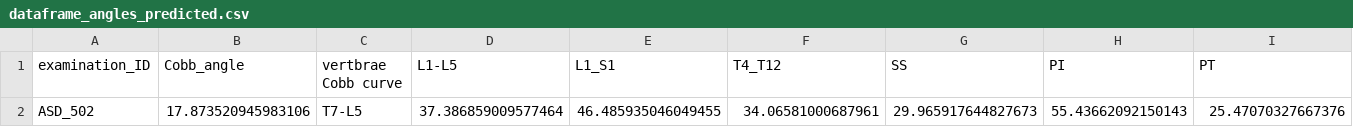
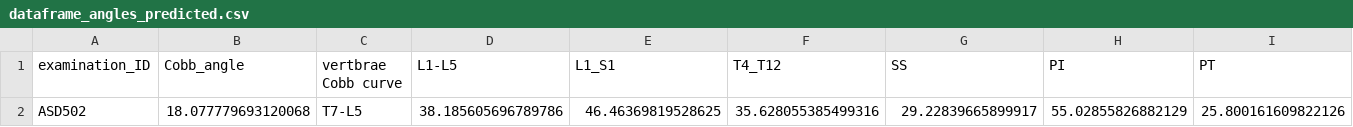
Before and after one commit to TomLeppens99/SpineModellling, a CSV file: SpineModellling_python/Patients/ASD502/EOS/dataframe_angles_predicted.csv, drawn as a sheet.

```diff
--- a/SpineModellling_python/Patients/ASD502/EOS/dataframe_angles_predicted.csv
+++ b/SpineModellling_python/Patients/ASD502/EOS/dataframe_angles_predicted.csv
@@ -1,2 +1,2 @@
 examination_ID,Cobb_angle,vertbrae Cobb curve,L1-L5,L1_S1,T4_T12,SS,PI,PT
-ASD_502,17.873520945983106,T7-L5,37.386859009577464,46.485935046049455,34.06581000687961,29.965917644827673,55.43662092150143,25.47070327667376
+ASD502,18.077779693120068,T7-L5,38.185605696789786,46.46369819528625,35.628055385499316,29.22839665899917,55.02855826882129,25.800161609822126
```
Also changed, not shown: 8 other files.
